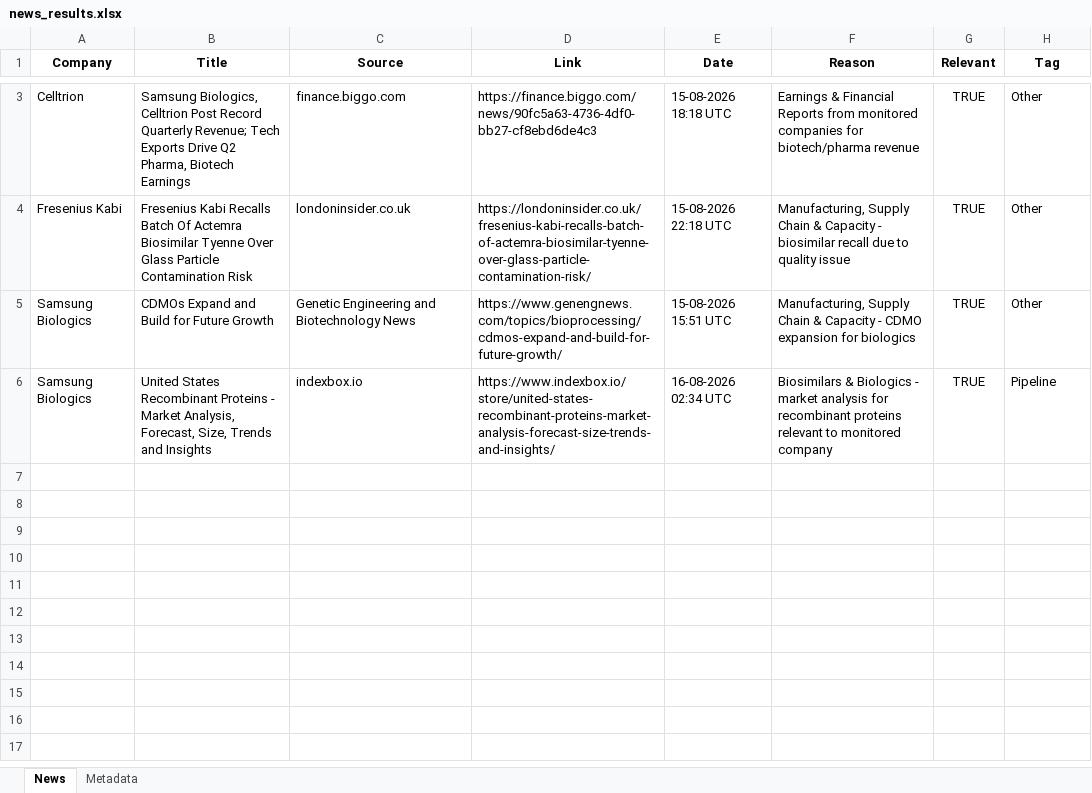
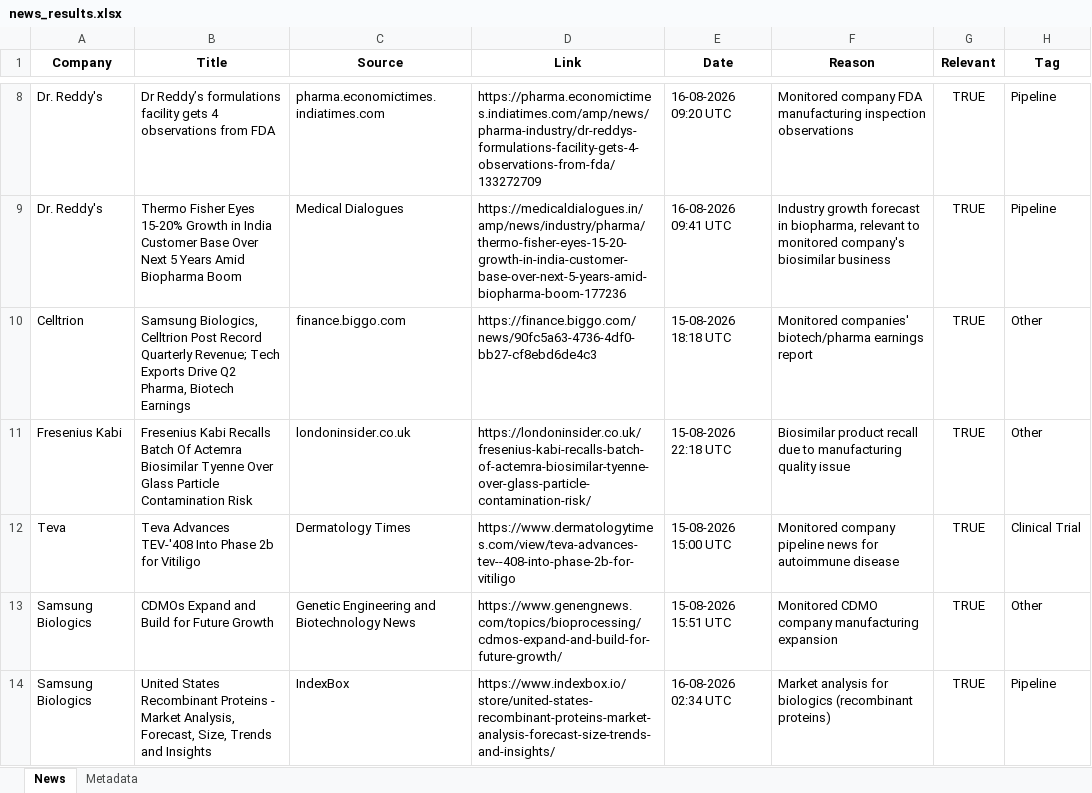
Before and after one commit to synapseKrishna/Ved, an Excel workbook: news_results.xlsx, sheet News, drawn as a sheet; only a part is shown, gaps mark what is left out; values as stored, in another font and other column widths than the file's, no borders; addresses are those after the commit; the diff covers the shown part only; the diff names each change by its address in the sheet, - before the commit and + after, or states it on an @@ line.

```diff
--- a/news_results.xlsx (sheet News)
+++ b/news_results.xlsx (sheet News)
+row 8: Dr. Reddy's | Dr Reddy’s formulations facility gets 4 observations from FDA | pharma.economictimes.indiatimes.com | https://pharma.economictimes.indiatimes.com/amp/news/pharma-industry/dr-reddys-formulations-facility-gets-4-observations-from-fda/133272709 | 16-08-2026 09:20 UTC | Monitored company FDA manufacturing inspection observations | TRUE | Pipeline
+row 9: Dr. Reddy's | Thermo Fisher Eyes 15-20% Growth in India Customer Base Over Next 5 Years Amid Biopharma Boom | Medical Dialogues | https://medicaldialogues.in/amp/news/industry/pharma/thermo-fisher-eyes-15-20-growth-in-india-customer-base-over-next-5-years-amid-biopharma-boom-177236 | 16-08-2026 09:41 UTC | Industry growth forecast in biopharma, relevant to monitored company's biosimilar business | TRUE | Pipeline
-F10 (Reason): Earnings & Financial Reports from monitored companies for biotech/pharma revenue
+F10 (Reason): Monitored companies' biotech/pharma earnings report
-F11 (Reason): Manufacturing, Supply Chain & Capacity - biosimilar recall due to quality issue
+F11 (Reason): Biosimilar product recall due to manufacturing quality issue
+row 12: Teva | Teva Advances TEV-'408 Into Phase 2b for Vitiligo | Dermatology Times | https://www.dermatologytimes.com/view/teva-advances-tev--408-into-phase-2b-for-vitiligo | 15-08-2026 15:00 UTC | Monitored company pipeline news for autoimmune disease | TRUE | Clinical Trial
-F13 (Reason): Manufacturing, Supply Chain & Capacity - CDMO expansion for biologics
+F13 (Reason): Monitored CDMO company manufacturing expansion
-C14 (Source): indexbox.io
+C14 (Source): IndexBox
-F14 (Reason): Biosimilars & Biologics - market analysis for recombinant proteins relevant to monitored company
+F14 (Reason): Market analysis for biologics (recombinant proteins)
```
Also changed, not shown: 6 added rows and 1 removed row elsewhere in this sheet, sheet Metadata, news_results_raw.xlsx.
